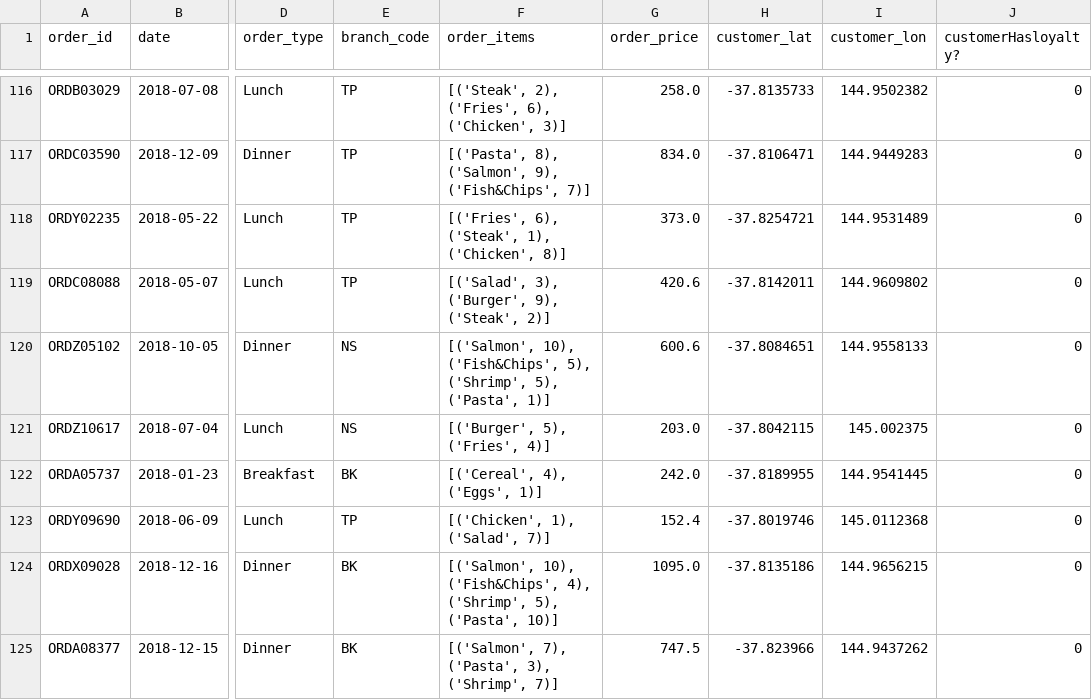
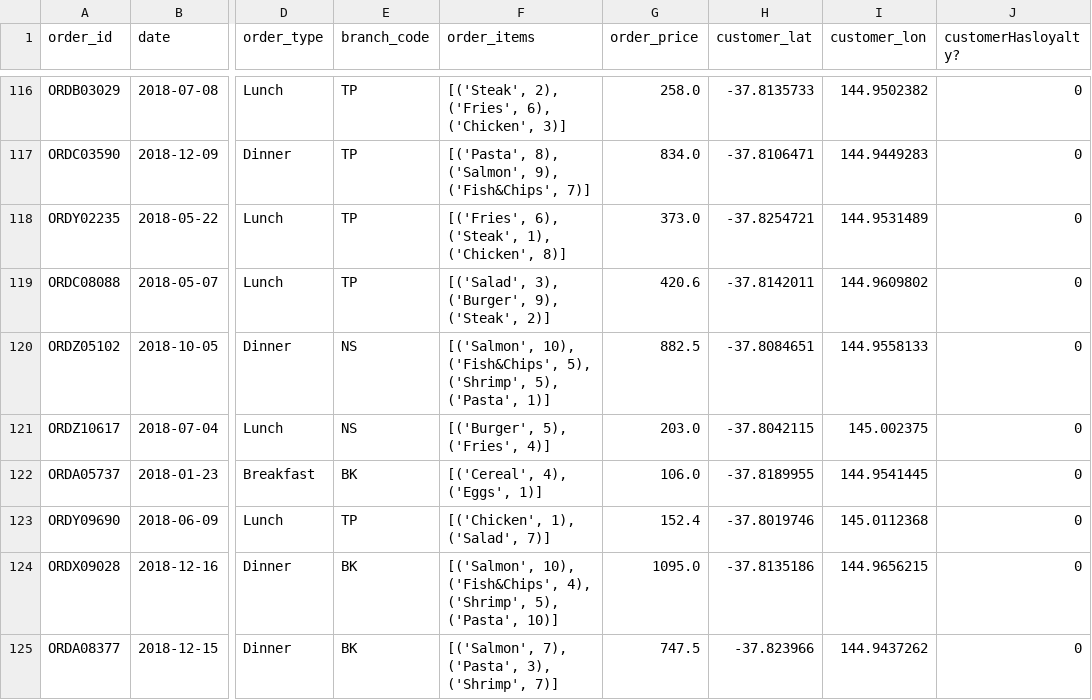
Before and after one commit to timjordanRe/Data_Wrangling_A2, a CSV file: task_1/output/109_dirty_data_solution.csv, drawn as a sheet; only a part is shown, gaps mark what is left out; the diff covers the shown part only; the diff names each change by its address in the sheet, - before the commit and + after, or states it on an @@ line.

Commit message:
fixed order pricing

```diff
--- a/task_1/output/109_dirty_data_solution.csv
+++ b/task_1/output/109_dirty_data_solution.csv
-G120 (order_price): 600.6
+G120 (order_price): 882.5
-G122 (order_price): 242.0
+G122 (order_price): 106.0
```
Also changed, not shown: 35 edited cells elsewhere in this file, 2 other files.
